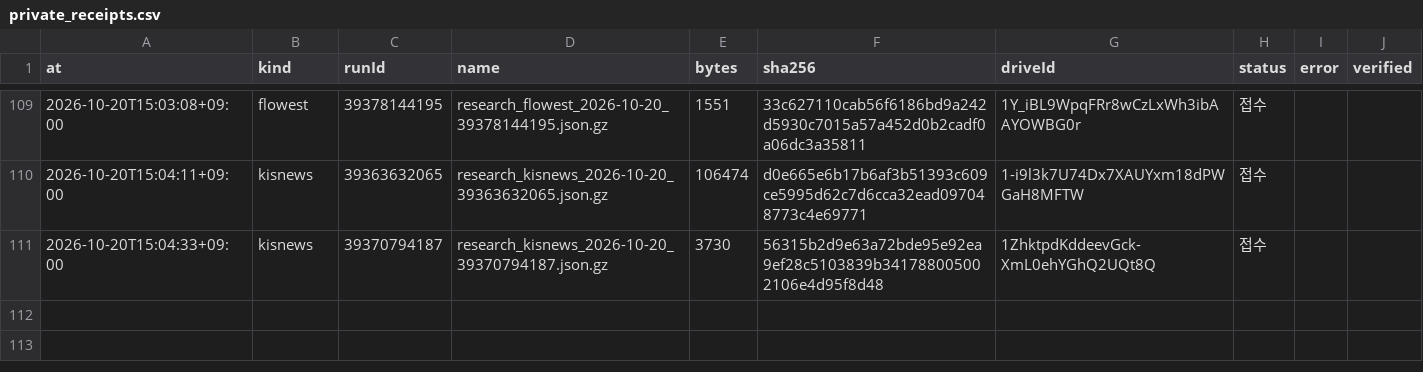
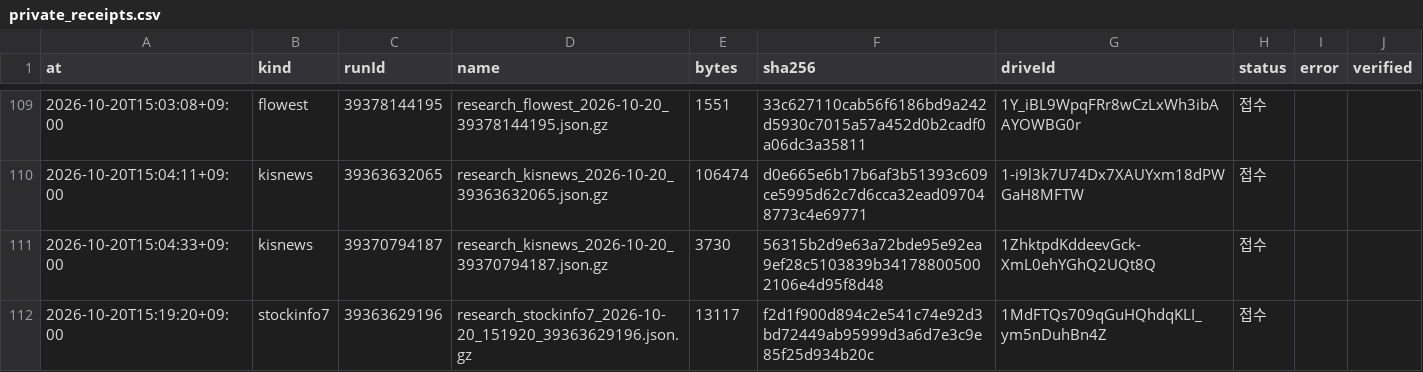
Before and after one commit to Hyeokgi/stock-omakase, a CSV file: data/research_runs/private_receipts.csv, drawn as a sheet; only a part is shown, gaps mark what is left out.

```diff
--- a/data/research_runs/private_receipts.csv
+++ b/data/research_runs/private_receipts.csv
@@ -111 +111,2 @@ at,kind,runId,name,bytes,sha256,driveId,status,error,verified
 2026-10-20T15:04:33+09:00,kisnews,39370794187,research_kisnews_2026-10-20_39370794187.json.gz,3730,56315b2d9e63a72bde95e92ea9ef28c5103839b341788005002106e4d95f8d48,1ZhktpdKddeevGck-XmL0ehYGhQ2UQt8Q,접수,,
+2026-10-20T15:19:20+09:00,stockinfo7,39363629196,research_stockinfo7_2026-10-20_151920_39363629196.json.gz,13117,f2d1f900d894c2e541c74e92d3bd72449ab95999d3a6d7e3c9e85f25d934b20c,1MdFTQs709qGuHQhdqKLI_ym5nDuhBn4Z,접수,,
```
Also changed, not shown: data/research_runs/stockinfo7_obs.csv, data/research_runs/stockinfo7_runs.csv.
